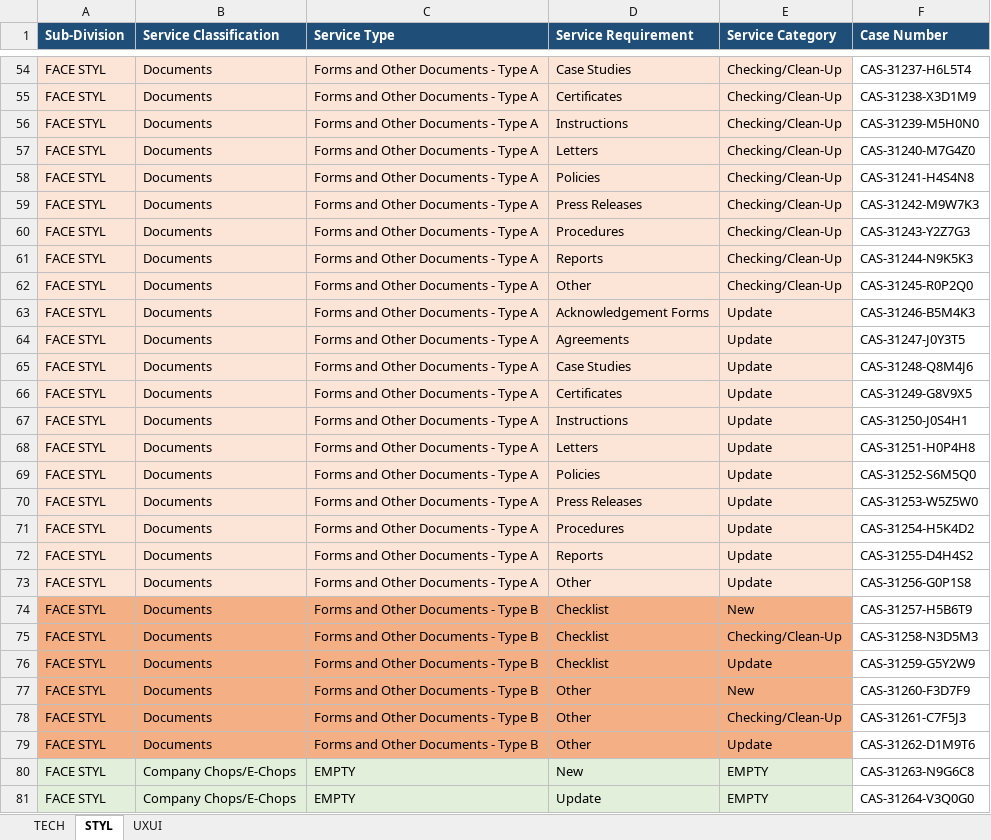
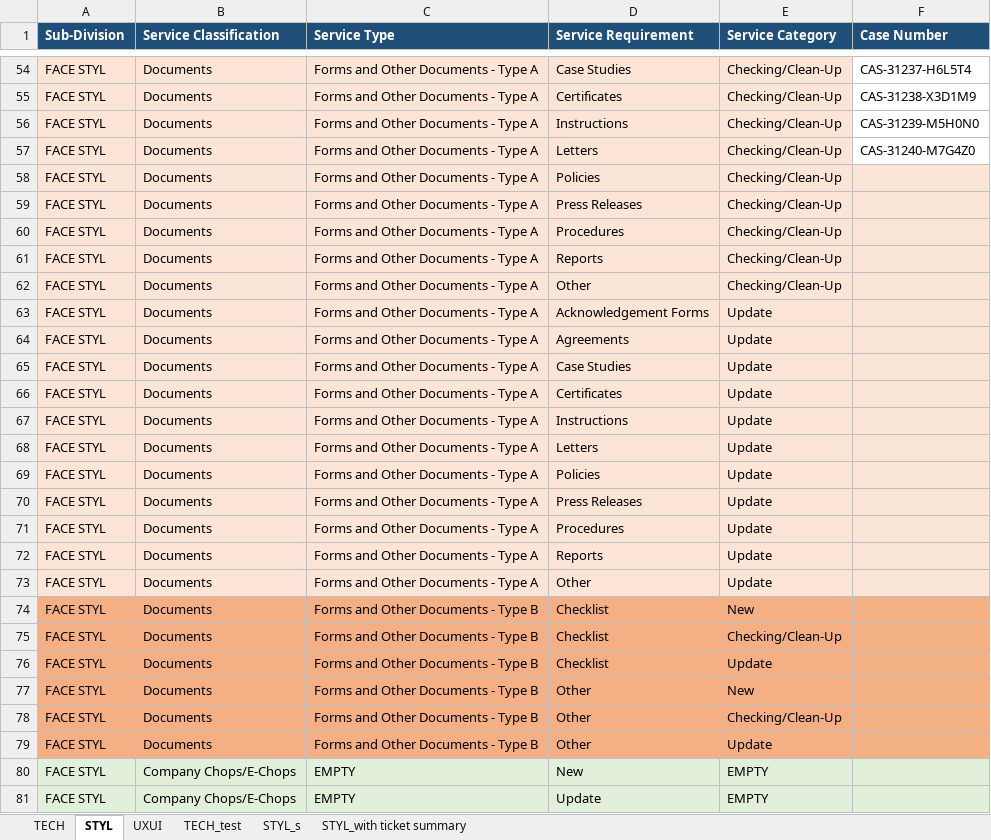
Before and after one commit to marvictadeo/Solutions-Tracker, an Excel workbook: Master_File.xlsx, sheet STYL, drawn as a sheet; only a part is shown, gaps mark what is left out; values as stored, in another font and other column widths than the file's, no borders; the diff names each change by its address in the sheet, - before the commit and + after, or states it on an @@ line.

```diff
--- a/Master_File.xlsx (sheet STYL)
+++ b/Master_File.xlsx (sheet STYL)
+sheet tab: TECH_test
+sheet tab: STYL_s
+sheet tab: STYL_with ticket summary
-F58 (Case Number): CAS-31241-H4S4N8
+F58 (Case Number): (empty)
-F58:F73 fill: none
+F58:F73 fill: #FBE5D6
-F59 (Case Number): CAS-31242-M9W7K3
+F59 (Case Number): (empty)
-F60 (Case Number): CAS-31243-Y2Z7G3
+F60 (Case Number): (empty)
-F61 (Case Number): CAS-31244-N9K5K3
+F61 (Case Number): (empty)
-F62 (Case Number): CAS-31245-R0P2Q0
+F62 (Case Number): (empty)
-F63 (Case Number): CAS-31246-B5M4K3
+F63 (Case Number): (empty)
-F64 (Case Number): CAS-31247-J0Y3T5
+F64 (Case Number): (empty)
-F65 (Case Number): CAS-31248-Q8M4J6
+F65 (Case Number): (empty)
-F66 (Case Number): CAS-31249-G8V9X5
+F66 (Case Number): (empty)
-F67 (Case Number): CAS-31250-J0S4H1
+F67 (Case Number): (empty)
-F68 (Case Number): CAS-31251-H0P4H8
+F68 (Case Number): (empty)
-F69 (Case Number): CAS-31252-S6M5Q0
+F69 (Case Number): (empty)
-F70 (Case Number): CAS-31253-W5Z5W0
+F70 (Case Number): (empty)
-F71 (Case Number): CAS-31254-H5K4D2
+F71 (Case Number): (empty)
-F72 (Case Number): CAS-31255-D4H4S2
+F72 (Case Number): (empty)
-F73 (Case Number): CAS-31256-G0P1S8
+F73 (Case Number): (empty)
-F74 (Case Number): CAS-31257-H5B6T9
+F74 (Case Number): (empty)
-F74:F79 fill: none
+F74:F79 fill: #F4B183
-F75 (Case Number): CAS-31258-N3D5M3
+F75 (Case Number): (empty)
-F76 (Case Number): CAS-31259-G5Y2W9
+F76 (Case Number): (empty)
-F77 (Case Number): CAS-31260-F3D7F9
+F77 (Case Number): (empty)
-F78 (Case Number): CAS-31261-C7F5J3
+F78 (Case Number): (empty)
-F79 (Case Number): CAS-31262-D1M9T6
+F79 (Case Number): (empty)
-F80 (Case Number): CAS-31263-N9G6C8
+F80 (Case Number): (empty)
-F80:F81 fill: none
+F80:F81 fill: #E2F0D9
-F81 (Case Number): CAS-31264-V3Q0G0
+F81 (Case Number): (empty)
```
